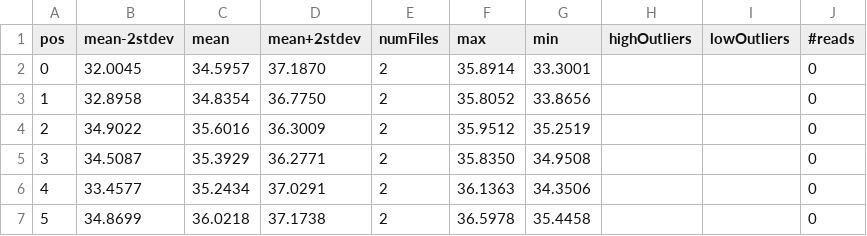
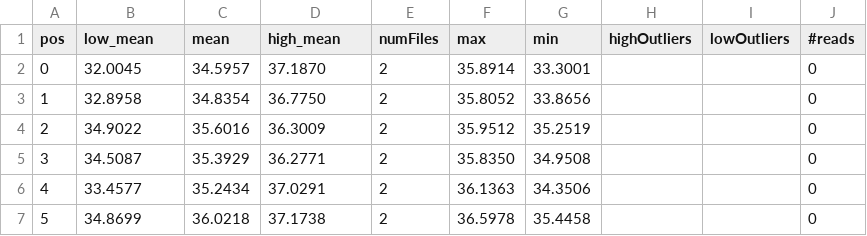
Before and after one commit to Jgergely11/test2, a CSV file: table1.csv, drawn as a sheet; only a part is shown.

Commit message:
Update table1.csv

```diff
--- a/table1.csv
+++ b/table1.csv
@@ -1,2 +1,2 @@
-pos,mean-2stdev,mean,mean+2stdev,numFiles,max,min,highOutliers,lowOutliers,#reads
+pos,low_mean,mean,high_mean,numFiles,max,min,highOutliers,lowOutliers,#reads
 0,32.0045,34.5957,37.1870,2,35.8914,33.3001,"","",0
```
